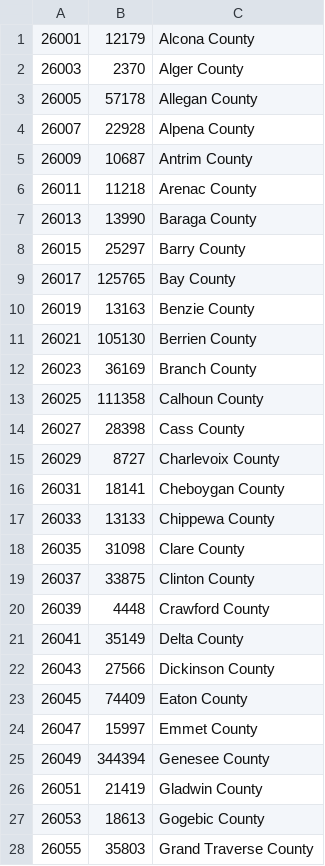
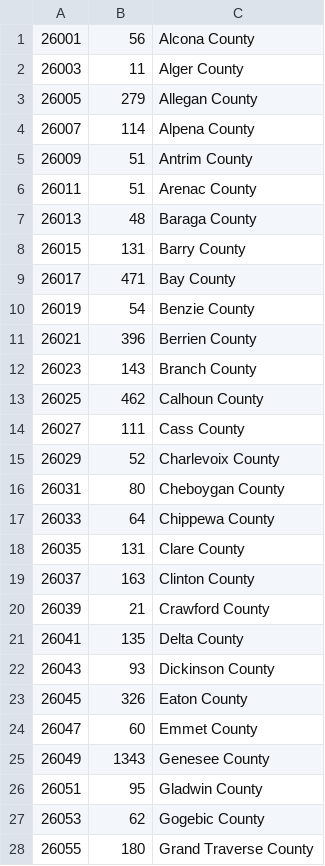
Before and after one commit to baa151/Project_1, a CSV file: MI_death2021.csv, drawn as a sheet; only a part is shown; the diff covers the shown part only.

```diff
--- a/MI_death2021.csv
+++ b/MI_death2021.csv
@@ -1,28 +1,28 @@
-26001,12179,Alcona County
-26003,2370,Alger County
-26005,57178,Allegan County
-26007,22928,Alpena County
-26009,10687,Antrim County
-26011,11218,Arenac County
-26013,13990,Baraga County
-26015,25297,Barry County
-26017,125765,Bay County
-26019,13163,Benzie County
-26021,105130,Berrien County
-26023,36169,Branch County
-26025,111358,Calhoun County
-26027,28398,Cass County
-26029,8727,Charlevoix County
-26031,18141,Cheboygan County
-26033,13133,Chippewa County
-26035,31098,Clare County
-26037,33875,Clinton County
-26039,4448,Crawford County
-26041,35149,Delta County
-26043,27566,Dickinson County
-26045,74409,Eaton County
-26047,15997,Emmet County
-26049,344394,Genesee County
-26051,21419,Gladwin County
-26053,18613,Gogebic County
-26055,35803,Grand Traverse County
+26001,56,Alcona County
+26003,11,Alger County
+26005,279,Allegan County
+26007,114,Alpena County
+26009,51,Antrim County
+26011,51,Arenac County
+26013,48,Baraga County
+26015,131,Barry County
+26017,471,Bay County
+26019,54,Benzie County
+26021,396,Berrien County
+26023,143,Branch County
+26025,462,Calhoun County
+26027,111,Cass County
+26029,52,Charlevoix County
+26031,80,Cheboygan County
+26033,64,Chippewa County
+26035,131,Clare County
+26037,163,Clinton County
+26039,21,Crawford County
+26041,135,Delta County
+26043,93,Dickinson County
+26045,326,Eaton County
+26047,60,Emmet County
+26049,1343,Genesee County
+26051,95,Gladwin County
+26053,62,Gogebic County
+26055,180,Grand Traverse County
```
Also changed, not shown: 55 edited cells elsewhere in this file, AL_death2021.csv, FL_death2021.csv, 6 other files.
